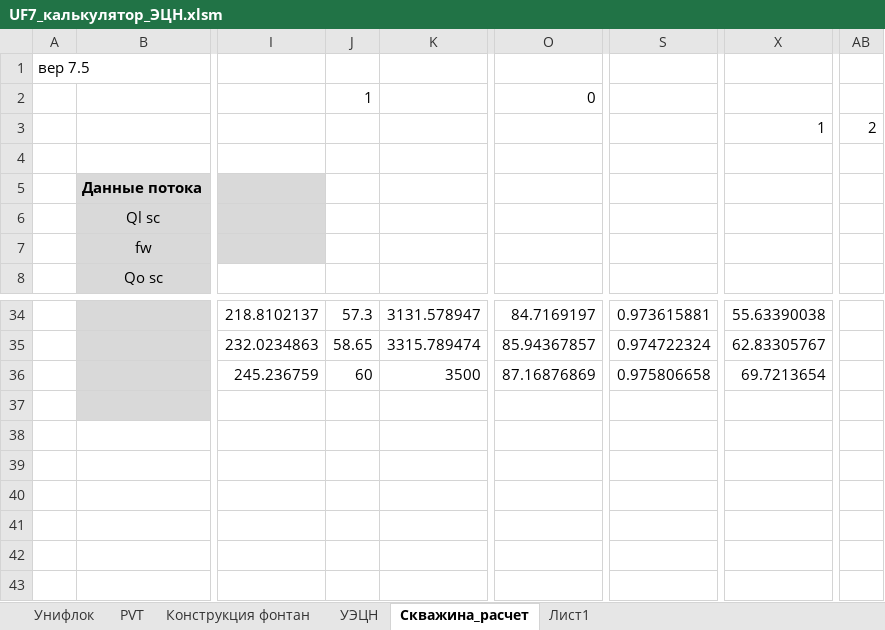
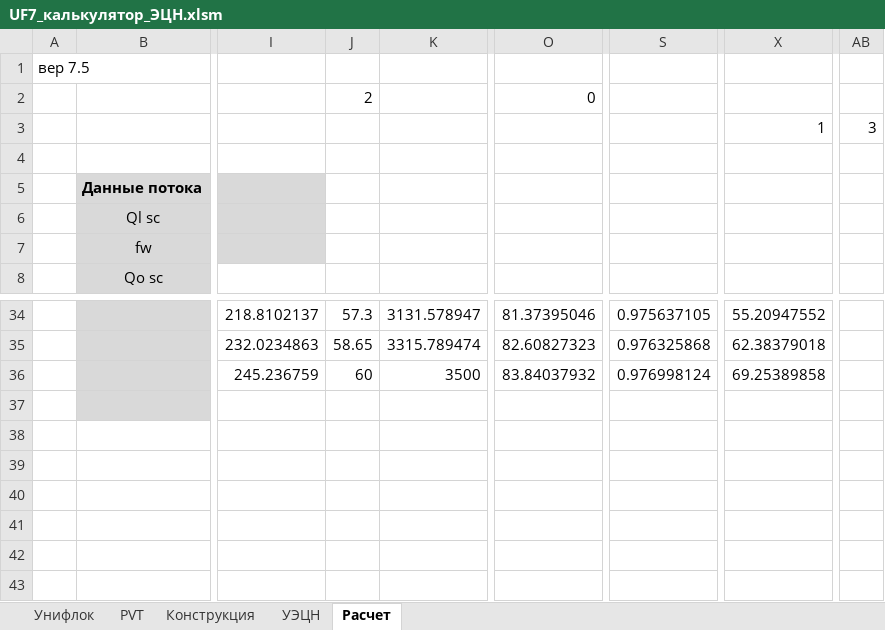
Before and after one commit to unifloc/unifloc_vba, an Excel workbook: ИРМ/UF7_калькулятор_ЭЦН.xlsm, sheet Расчет, drawn as a sheet; only a part is shown, gaps mark what is left out; values as stored, in another font and other column widths than the file's, no borders; charts and pictures not drawn; the diff covers the shown part only; the diff names each change by its address in the sheet, - before the commit and + after, or states it on an @@ line.

Commit message:
Добавлена проверка на расчет корректности по корреляции и внесены исправления а расчет по ИРМ/UF7_калькулятор_ЭЦН.xlsm

```diff
--- a/ИРМ/UF7_калькулятор_ЭЦН.xlsm (sheet Расчет)
+++ b/ИРМ/UF7_калькулятор_ЭЦН.xlsm (sheet Расчет)
-sheet tab: Конструкция фонтан
+sheet tab: Конструкция
-sheet tab: Скважина_расчет
+sheet tab: Расчет
-sheet tab: Лист1
-J2: 1
+J2: 2
-AB3: 2
+AB3: 3
-O34: 84.7169197
+O34: 81.37395046
-S34: 0.973615881
+S34: 0.975637105
-X34: 55.63390038
+X34: 55.20947552
-O35: 85.94367857
+O35: 82.60827323
-S35: 0.974722324
+S35: 0.976325868
-X35: 62.83305767
+X35: 62.38379018
-O36: 87.16876869
+O36: 83.84037932
-S36: 0.975806658
+S36: 0.976998124
-X36: 69.7213654
+X36: 69.25389858
```
Also changed, not shown: 31 edited cells elsewhere in this sheet, formulas that keep their value, charts or pictures, ИРМ/UF7_калькулятор_ГЛ.xlsm, Упражнения простые/8.Basic well.xlsx, 7 other files.
